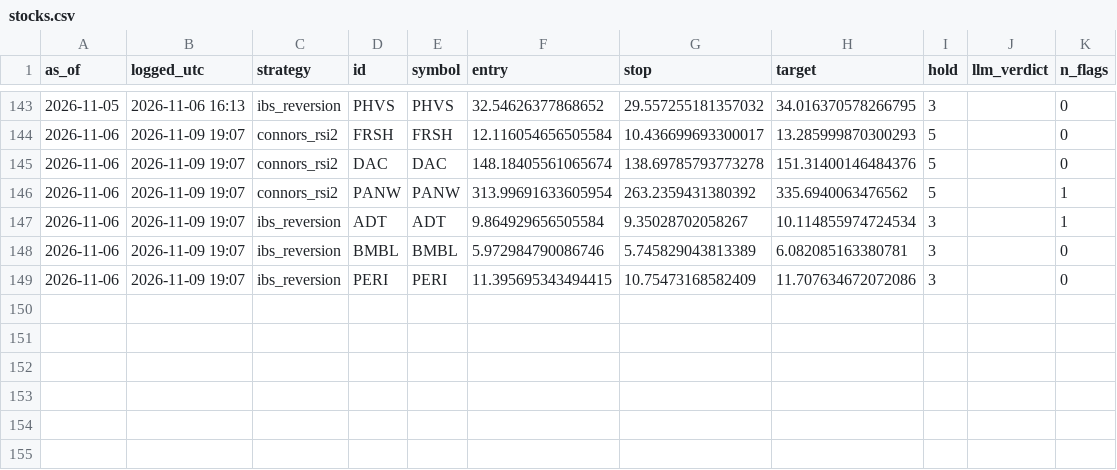
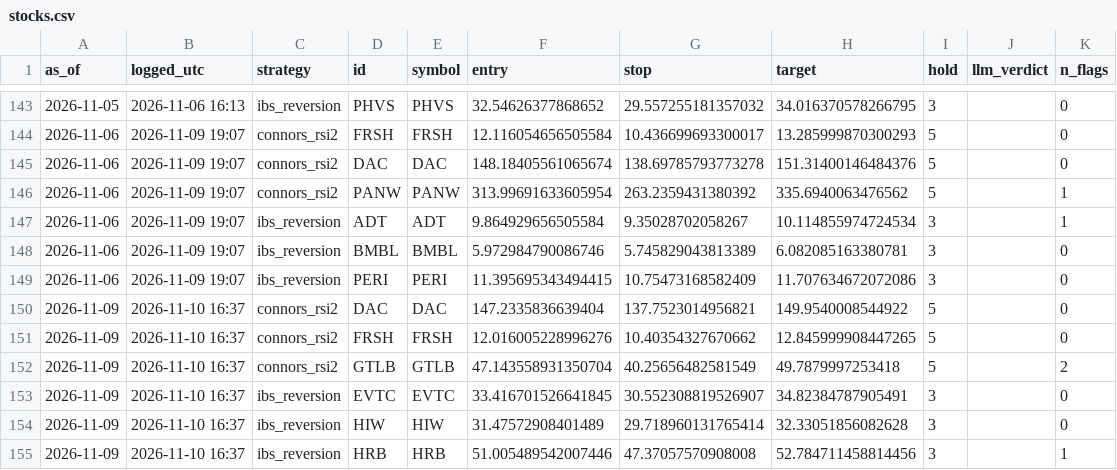
Before and after one commit to crtech-website/stock-screener-agent, a CSV file: market-scanner/ledger/stocks.csv, drawn as a sheet; only a part is shown, gaps mark what is left out.

```diff
--- a/market-scanner/ledger/stocks.csv
+++ b/market-scanner/ledger/stocks.csv
@@ -149 +149,7 @@ as_of,logged_utc,strategy,id,symbol,entry,stop,target,hold,llm_verdict,n_flags
 2026-11-06,2026-11-09 19:07,ibs_reversion,PERI,PERI,11.395695343494415,10.75473168582409,11.707634672072086,3,,0
+2026-11-09,2026-11-10 16:37,connors_rsi2,DAC,DAC,147.2335836639404,137.7523014956821,149.9540008544922,5,,0
+2026-11-09,2026-11-10 16:37,connors_rsi2,FRSH,FRSH,12.016005228996276,10.40354327670662,12.845999908447265,5,,0
+2026-11-09,2026-11-10 16:37,connors_rsi2,GTLB,GTLB,47.143558931350704,40.25656482581549,49.7879997253418,5,,2
+2026-11-09,2026-11-10 16:37,ibs_reversion,EVTC,EVTC,33.416701526641845,30.552308819526907,34.82384787905491,3,,0
+2026-11-09,2026-11-10 16:37,ibs_reversion,HIW,HIW,31.47572908401489,29.718960131765414,32.33051856082628,3,,0
+2026-11-09,2026-11-10 16:37,ibs_reversion,HRB,HRB,51.005489542007446,47.37057570908008,52.784711458814456,3,,1
```
Also changed, not shown: 1 other file.
